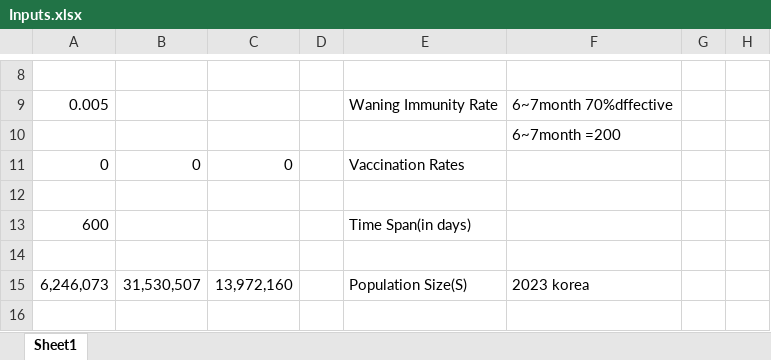
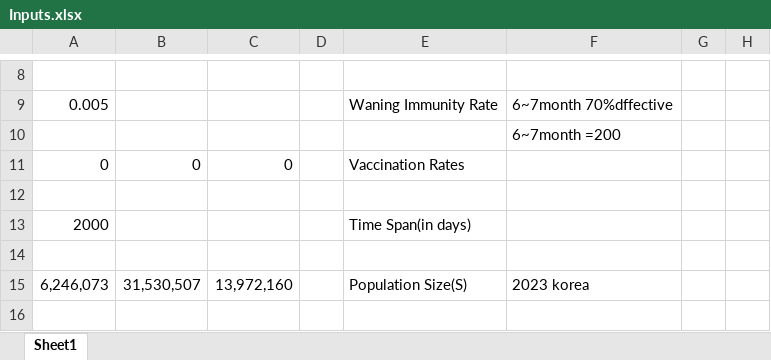
Before and after one commit to Joon-Jeremy-Chun/My_projects, an Excel workbook: Mathematical Modeling/Thesis modeling - epidemics and politics of public health/Inputs.xlsx, sheet Sheet1, drawn as a sheet; only a part is shown, gaps mark what is left out; values as stored, in another font and other column widths than the file's, no borders; the diff names each change by its address in the sheet, - before the commit and + after, or states it on an @@ line.

```diff
--- a/Mathematical Modeling/Thesis modeling - epidemics and politics of public health/Inputs.xlsx (sheet Sheet1)
+++ b/Mathematical Modeling/Thesis modeling - epidemics and politics of public health/Inputs.xlsx (sheet Sheet1)
-A13: 600
+A13: 2000
```
Also changed, not shown: 2 other files.
